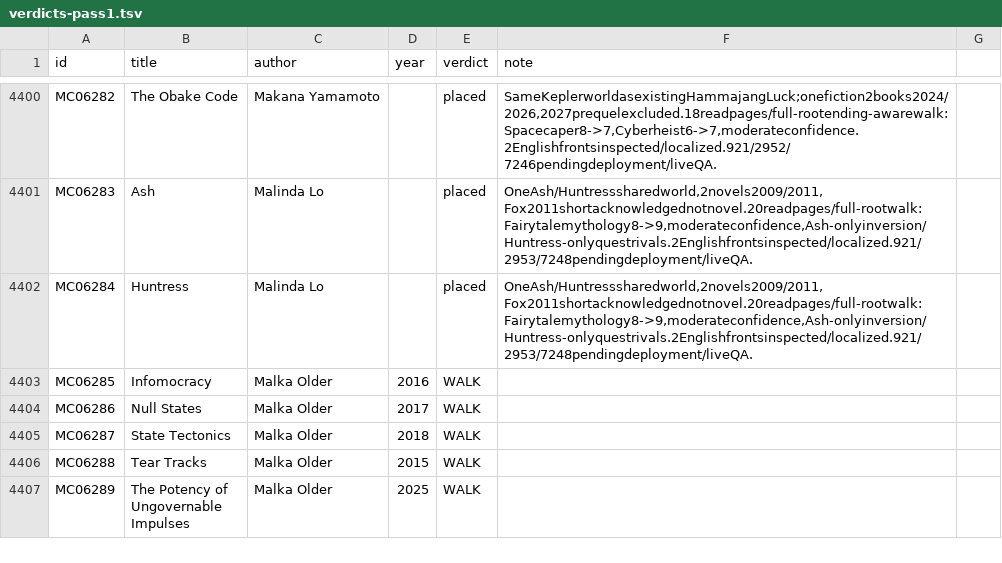
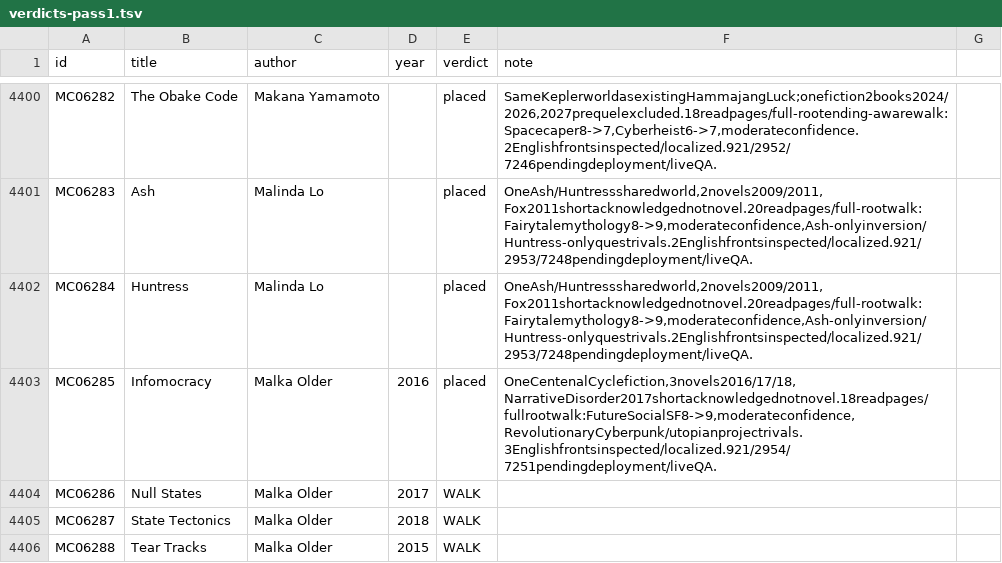
Before and after one commit to GuSoder/sff-taxonomy-browser, a TSV file: taxonomy-shadow/2026-10-ten-k-walk-v5/sweep/verdicts-pass1.tsv, drawn as a sheet; only a part is shown, gaps mark what is left out; the shorter side is filled out with more unchanged rows.

Commit message:
Place whole Centenal Cycle in Future social SF after sourced walk

```diff
--- a/taxonomy-shadow/2026-10-ten-k-walk-v5/sweep/verdicts-pass1.tsv
+++ b/taxonomy-shadow/2026-10-ten-k-walk-v5/sweep/verdicts-pass1.tsv
@@ -4402,3 +4402,3 @@ MC06283	Ash	Malinda Lo		placed	OneAsh/Huntresssharedworld,2novels2009/2011,Fox20
 MC06284	Huntress	Malinda Lo		placed	OneAsh/Huntresssharedworld,2novels2009/2011,Fox2011shortacknowledgednotnovel.20readpages/full-rootwalk:Fairytalemythology8->9,moderateconfidence,Ash-onlyinversion/Huntress-onlyquestrivals.2Englishfrontsinspected/localized.921/2953/7248pendingdeployment/liveQA.
-MC06285	Infomocracy	Malka Older	2016	WALK	
+MC06285	Infomocracy	Malka Older	2016	placed	OneCentenalCyclefiction,3novels2016/17/18,NarrativeDisorder2017shortacknowledgednotnovel.18readpages/fullrootwalk:FutureSocialSF8->9,moderateconfidence,RevolutionaryCyberpunk/utopianprojectrivals.3Englishfrontsinspected/localized.921/2954/7251pendingdeployment/liveQA.
 MC06286	Null States	Malka Older	2017	WALK	
```
Also changed, not shown: 9 other files.
